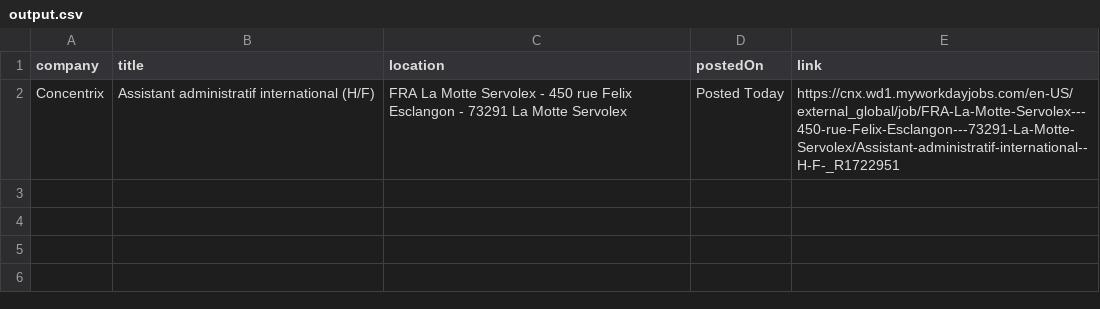
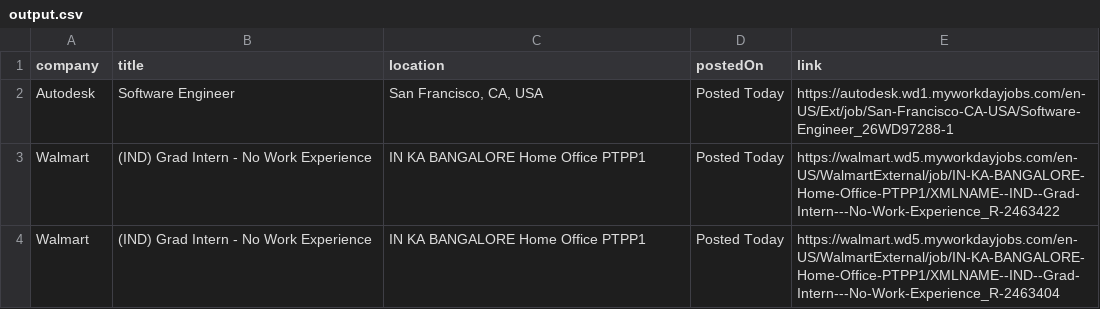
Before and after one commit to rushiranpise/JobScrapper, a CSV file: output.csv, drawn as a sheet.

```diff
--- a/output.csv
+++ b/output.csv
@@ -1,2 +1,4 @@
 company,title,location,postedOn,link
-Concentrix,Assistant administratif international (H/F),FRA La Motte Servolex - 450 rue Felix Esclangon - 73291 La Motte Servolex,Posted Today,https://cnx.wd1.myworkdayjobs.com/en-US/external_global/job/FRA-La-Motte-Servolex---450-rue-Felix-Esclangon---73291-La-Motte-Servolex/Assistant-administratif-international--H-F-_R1722951
+Autodesk,Software Engineer,"San Francisco, CA, USA",Posted Today,https://autodesk.wd1.myworkdayjobs.com/en-US/Ext/job/San-Francisco-CA-USA/Software-Engineer_26WD97288-1
+Walmart,(IND) Grad Intern - No Work Experience,IN KA BANGALORE Home Office PTPP1,Posted Today,https://walmart.wd5.myworkdayjobs.com/en-US/WalmartExternal/job/IN-KA-BANGALORE-Home-Office-PTPP1/XMLNAME--IND--Grad-Intern---No-Work-Experience_R-2463422
+Walmart,(IND) Grad Intern - No Work Experience,IN KA BANGALORE Home Office PTPP1,Posted Today,https://walmart.wd5.myworkdayjobs.com/en-US/WalmartExternal/job/IN-KA-BANGALORE-Home-Office-PTPP1/XMLNAME--IND--Grad-Intern---No-Work-Experience_R-2463404
```
Also changed, not shown: 5 other files.
